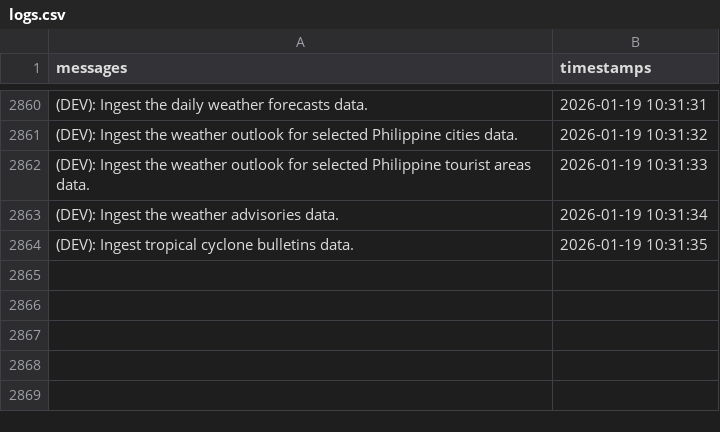
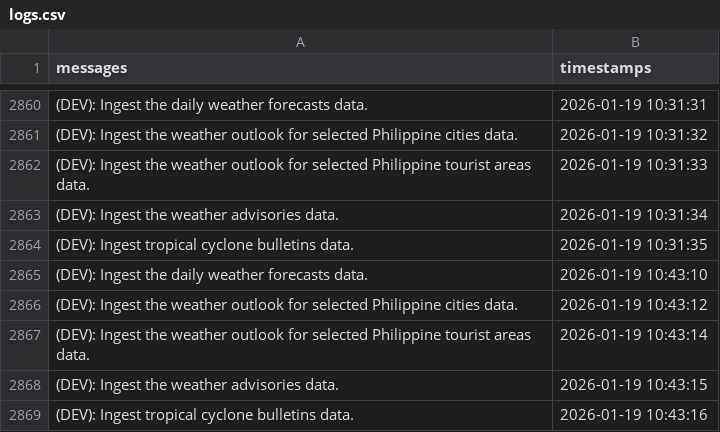
Before and after one commit to christianebacani/PAGASA-Weather-Data-Pipeline, a CSV file: src/logs/logs.csv, drawn as a sheet; only a part is shown, gaps mark what is left out.

Commit message:
New logs

```diff
--- a/src/logs/logs.csv
+++ b/src/logs/logs.csv
@@ -2864 +2864,6 @@ messages,timestamps
 (DEV): Ingest tropical cyclone bulletins data.,2026-01-19 10:31:35
+(DEV): Ingest the daily weather forecasts data.,2026-01-19 10:43:10
+(DEV): Ingest the weather outlook for selected Philippine cities data.,2026-01-19 10:43:12
+(DEV): Ingest the weather outlook for selected Philippine tourist areas data.,2026-01-19 10:43:14
+(DEV): Ingest the weather advisories data.,2026-01-19 10:43:15
+(DEV): Ingest tropical cyclone bulletins data.,2026-01-19 10:43:16
```
